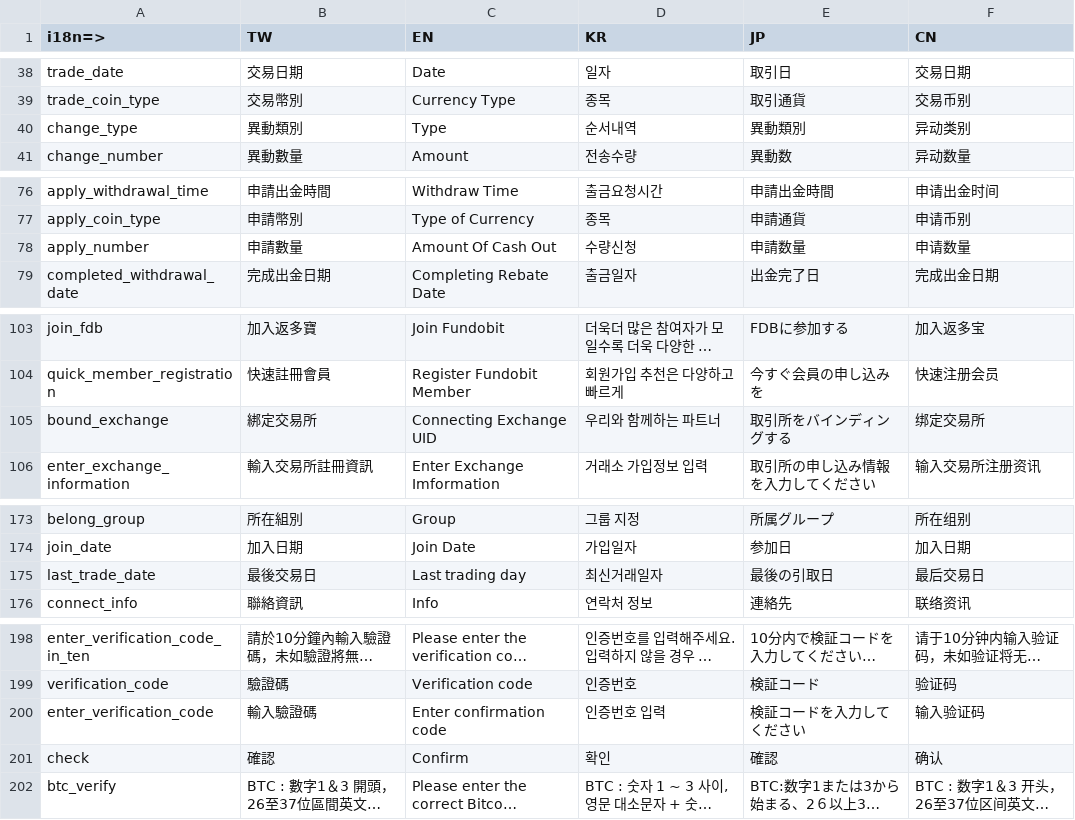
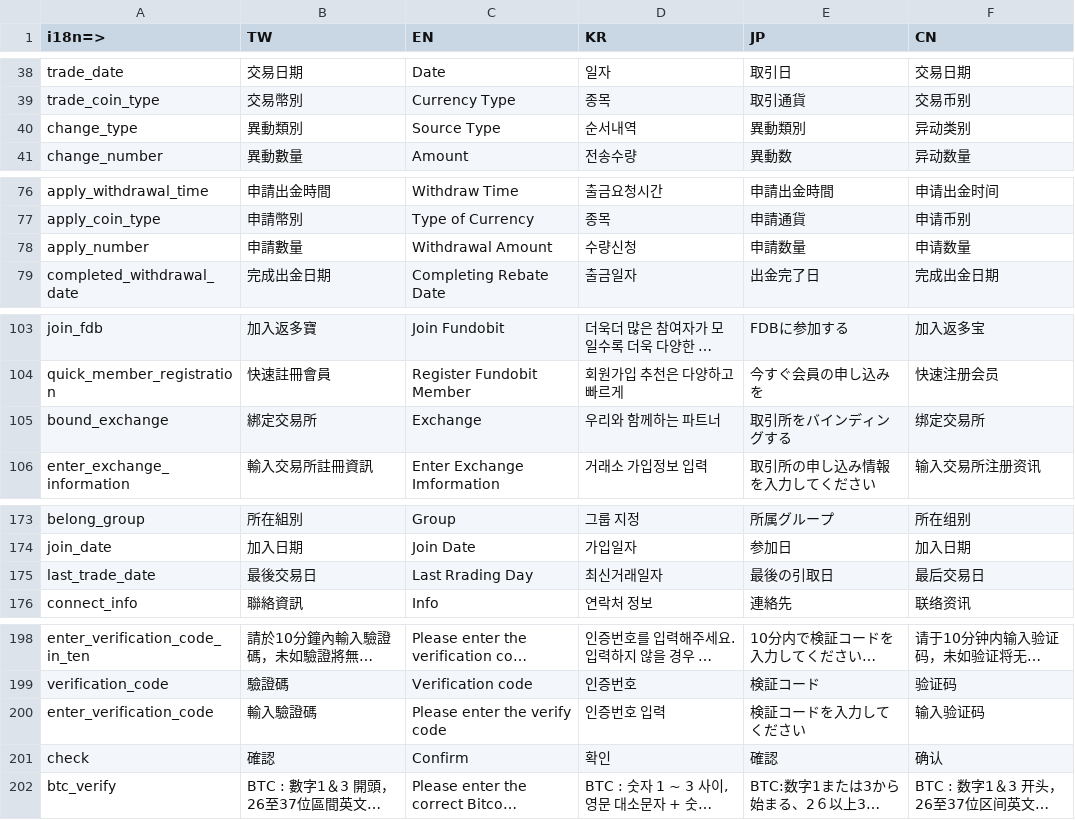
Before and after one commit to livepower0815/fdb-web, a CSV file: src/locales/fdb_web.csv, drawn as a sheet; only a part is shown, gaps mark what is left out; long unchanged cells end in …; the diff covers the shown part only; the diff names each change by its address in the sheet, - before the commit and + after, or states it on an @@ line.

```diff
--- a/src/locales/fdb_web.csv
+++ b/src/locales/fdb_web.csv
-C40 (EN): Type
+C40 (EN): Source Type
-C78 (EN): Amount Of Cash Out
+C78 (EN): Withdrawal Amount
-C105 (EN): Connecting Exchange UID
+C105 (EN): Exchange
-C175 (EN): Last trading day
+C175 (EN): Last Rrading Day
-C200 (EN): Enter confirmation code
+C200 (EN): Please enter the verify code
```
Also changed, not shown: 21 edited cells elsewhere in this file, 5 other files.
